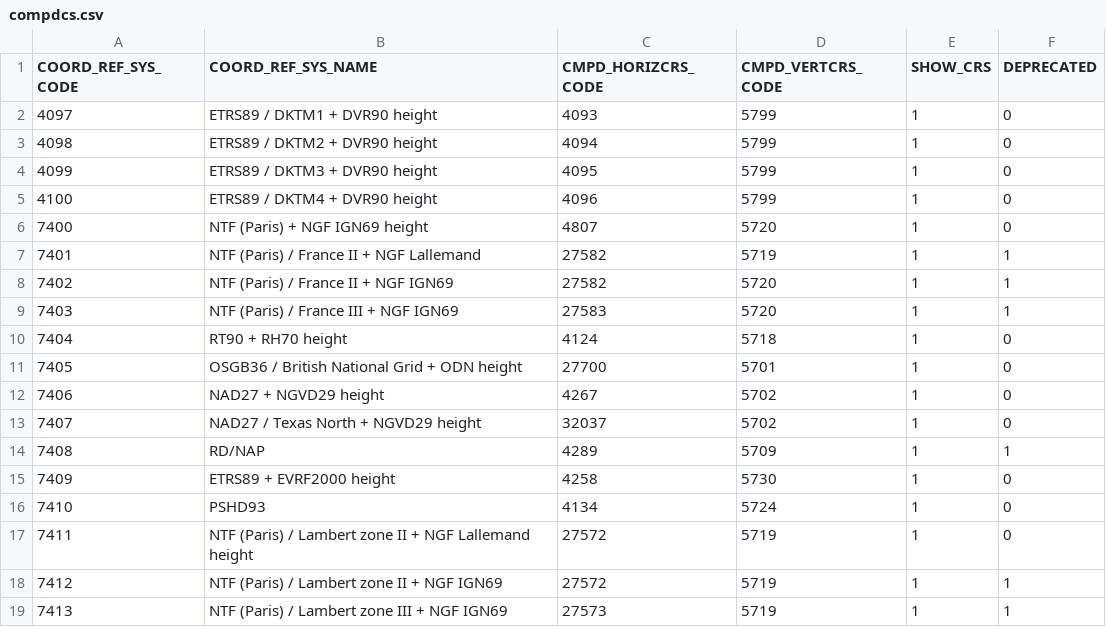
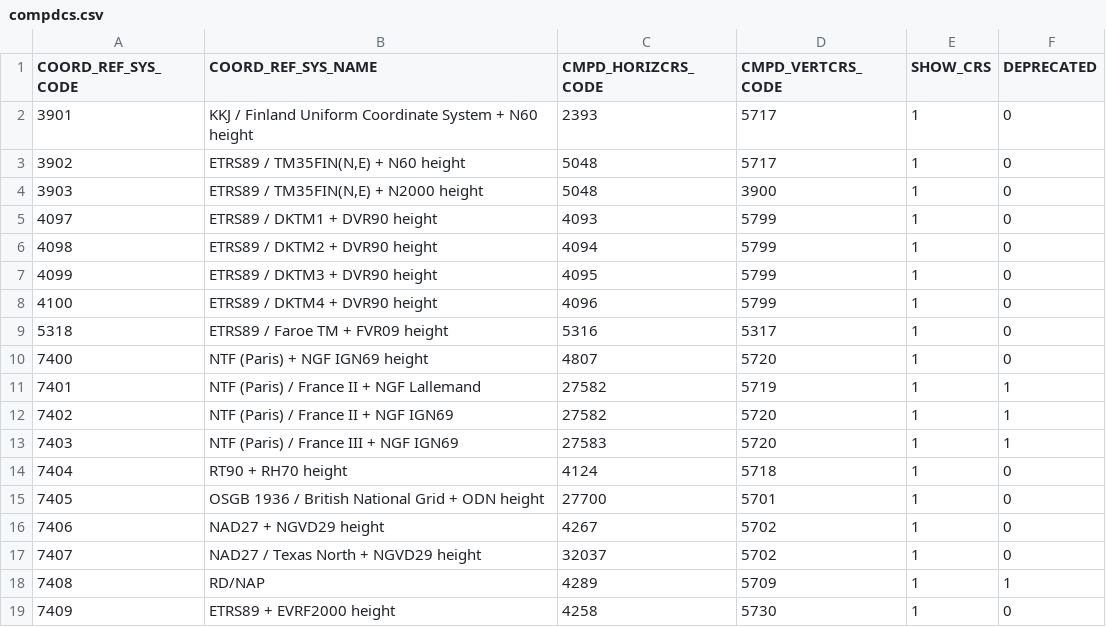
Before and after one commit to aashish24/gdal-svn, a CSV file: data/compdcs.csv, drawn as a sheet; only a part is shown; the shorter side is filled out with more unchanged rows.

```diff
--- a/data/compdcs.csv
+++ b/data/compdcs.csv
@@ -1,2 +1,5 @@
 "COORD_REF_SYS_CODE","COORD_REF_SYS_NAME","CMPD_HORIZCRS_CODE","CMPD_VERTCRS_CODE","SHOW_CRS","DEPRECATED"
+3901,"KKJ / Finland Uniform Coordinate System + N60 height",2393,5717,1,0
+3902,"ETRS89 / TM35FIN(N,E) + N60 height",5048,5717,1,0
+3903,"ETRS89 / TM35FIN(N,E) + N2000 height",5048,3900,1,0
 4097,"ETRS89 / DKTM1 + DVR90 height",4093,5799,1,0
@@ -5,2 +8,3 @@
 4100,"ETRS89 / DKTM4 + DVR90 height",4096,5799,1,0
+5318,"ETRS89 / Faroe TM + FVR09 height",5316,5317,1,0
 7400,"NTF (Paris) + NGF IGN69 height",4807,5720,1,0
@@ -10,3 +14,3 @@
 7404,"RT90 + RH70 height",4124,5718,1,0
-7405,"OSGB36 / British National Grid + ODN height",27700,5701,1,0
+7405,"OSGB 1936 / British National Grid + ODN height",27700,5701,1,0
 7406,"NAD27 + NGVD29 height",4267,5702,1,0
```
Also changed, not shown: data/coordinate_axis.csv, data/gcs.csv, 7 other files.
